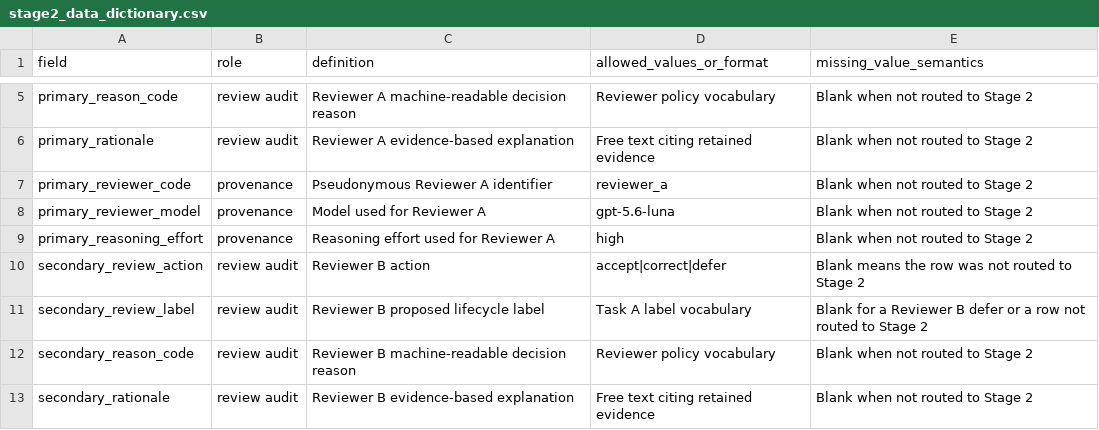
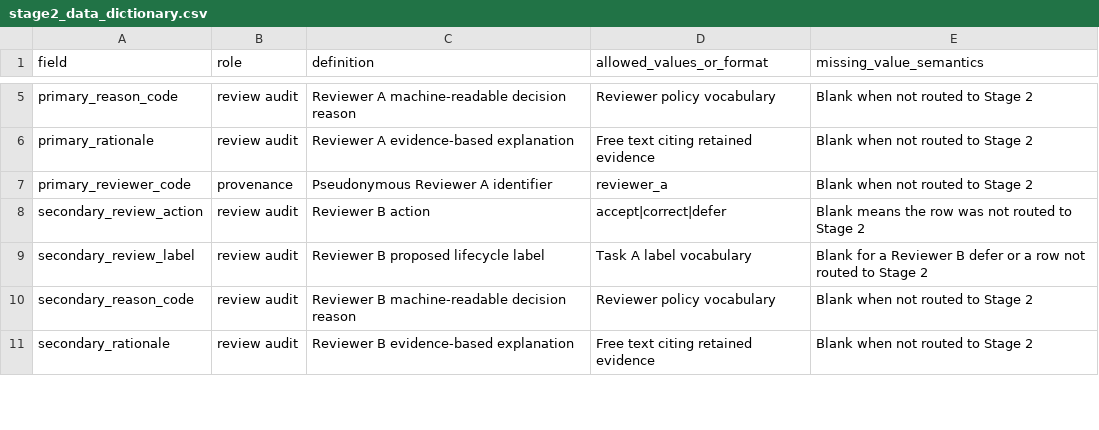
Before and after one commit to LincanLi-X/FireResBench, a CSV file: task_a_labeling/metadata/stage2_data_dictionary.csv, drawn as a sheet; only a part is shown, gaps mark what is left out; the diff covers the shown part only.

```diff
--- a/task_a_labeling/metadata/stage2_data_dictionary.csv
+++ b/task_a_labeling/metadata/stage2_data_dictionary.csv
@@ -7,4 +7,2 @@ primary_rationale,review audit,Reviewer A evidence-based explanation,Free text c
 primary_reviewer_code,provenance,Pseudonymous Reviewer A identifier,reviewer_a,Blank when not routed to Stage 2
-primary_reviewer_model,provenance,Model used for Reviewer A,gpt-5.6-luna,Blank when not routed to Stage 2
-primary_reasoning_effort,provenance,Reasoning effort used for Reviewer A,high,Blank when not routed to Stage 2
 secondary_review_action,review audit,Reviewer B action,accept|correct|defer,Blank means the row was not routed to Stage 2
```
Also changed, not shown: 9 removed rows and 2 edited cells elsewhere in this file, 23 other files.
